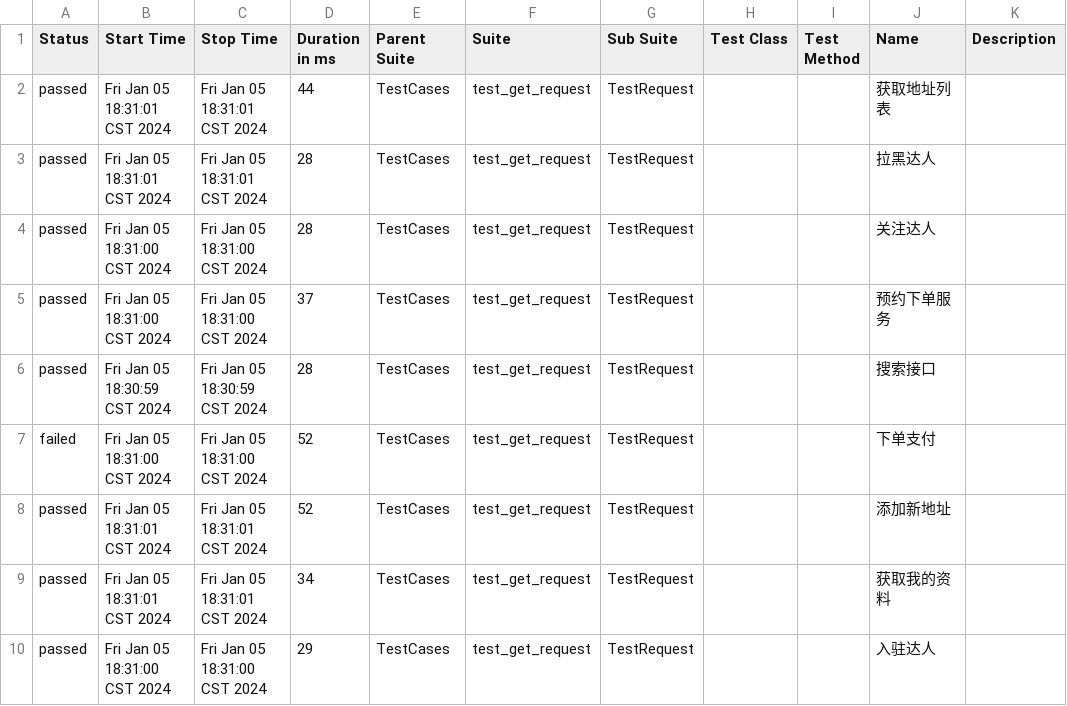
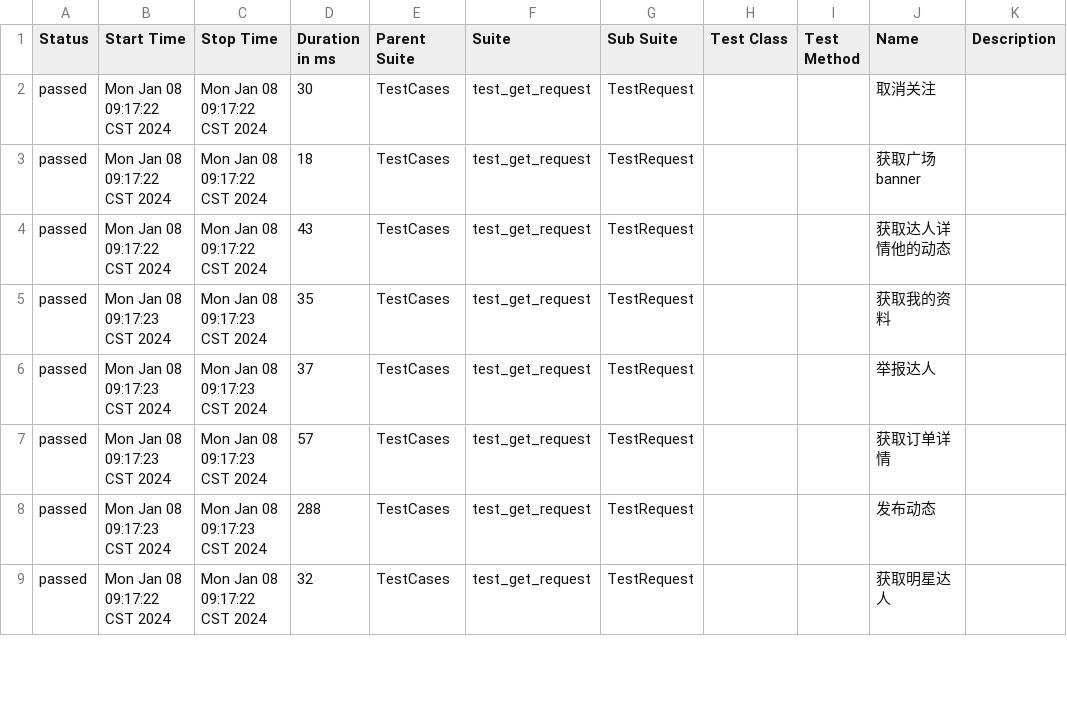
Before and after one commit to 694578908/socializeTest, a CSV file: reports/allure-report/data/suites.csv, drawn as a sheet; only a part is shown; the diff covers the shown part only.

```diff
--- a/reports/allure-report/data/suites.csv
+++ b/reports/allure-report/data/suites.csv
@@ -1,10 +1,9 @@
 "Status","Start Time","Stop Time","Duration in ms","Parent Suite","Suite","Sub Suite","Test Class","Test Method","Name","Description"
-"passed","Fri Jan 05 18:31:01 CST 2024","Fri Jan 05 18:31:01 CST 2024","44","TestCases","test_get_request","TestRequest","","","获取地址列表",""
-"passed","Fri Jan 05 18:31:01 CST 2024","Fri Jan 05 18:31:01 CST 2024","28","TestCases","test_get_request","TestRequest","","","拉黑达人",""
-"passed","Fri Jan 05 18:31:00 CST 2024","Fri Jan 05 18:31:00 CST 2024","28","TestCases","test_get_request","TestRequest","","","关注达人",""
-"passed","Fri Jan 05 18:31:00 CST 2024","Fri Jan 05 18:31:00 CST 2024","37","TestCases","test_get_request","TestRequest","","","预约下单服务",""
-"passed","Fri Jan 05 18:30:59 CST 2024","Fri Jan 05 18:30:59 CST 2024","28","TestCases","test_get_request","TestRequest","","","搜索接口",""
-"failed","Fri Jan 05 18:31:00 CST 2024","Fri Jan 05 18:31:00 CST 2024","52","TestCases","test_get_request","TestRequest","","","下单支付",""
-"passed","Fri Jan 05 18:31:01 CST 2024","Fri Jan 05 18:31:01 CST 2024","52","TestCases","test_get_request","TestRequest","","","添加新地址",""
-"passed","Fri Jan 05 18:31:01 CST 2024","Fri Jan 05 18:31:01 CST 2024","34","TestCases","test_get_request","TestRequest","","","获取我的资料",""
-"passed","Fri Jan 05 18:31:00 CST 2024","Fri Jan 05 18:31:00 CST 2024","29","TestCases","test_get_request","TestRequest","","","入驻达人",""
+"passed","Mon Jan 08 09:17:22 CST 2024","Mon Jan 08 09:17:22 CST 2024","30","TestCases","test_get_request","TestRequest","","","取消关注",""
+"passed","Mon Jan 08 09:17:22 CST 2024","Mon Jan 08 09:17:22 CST 2024","18","TestCases","test_get_request","TestRequest","","","获取广场banner",""
+"passed","Mon Jan 08 09:17:22 CST 2024","Mon Jan 08 09:17:22 CST 2024","43","TestCases","test_get_request","TestRequest","","","获取达人详情他的动态",""
+"passed","Mon Jan 08 09:17:23 CST 2024","Mon Jan 08 09:17:23 CST 2024","35","TestCases","test_get_request","TestRequest","","","获取我的资料",""
+"passed","Mon Jan 08 09:17:23 CST 2024","Mon Jan 08 09:17:23 CST 2024","37","TestCases","test_get_request","TestRequest","","","举报达人",""
+"passed","Mon Jan 08 09:17:23 CST 2024","Mon Jan 08 09:17:23 CST 2024","57","TestCases","test_get_request","TestRequest","","","获取订单详情",""
+"passed","Mon Jan 08 09:17:23 CST 2024","Mon Jan 08 09:17:23 CST 2024","288","TestCases","test_get_request","TestRequest","","","发布动态",""
+"passed","Mon Jan 08 09:17:22 CST 2024","Mon Jan 08 09:17:22 CST 2024","32","TestCases","test_get_request","TestRequest","","","获取明星达人",""
```
Also changed, not shown: 1 added row and 88 edited cells elsewhere in this file, 17 other files.
